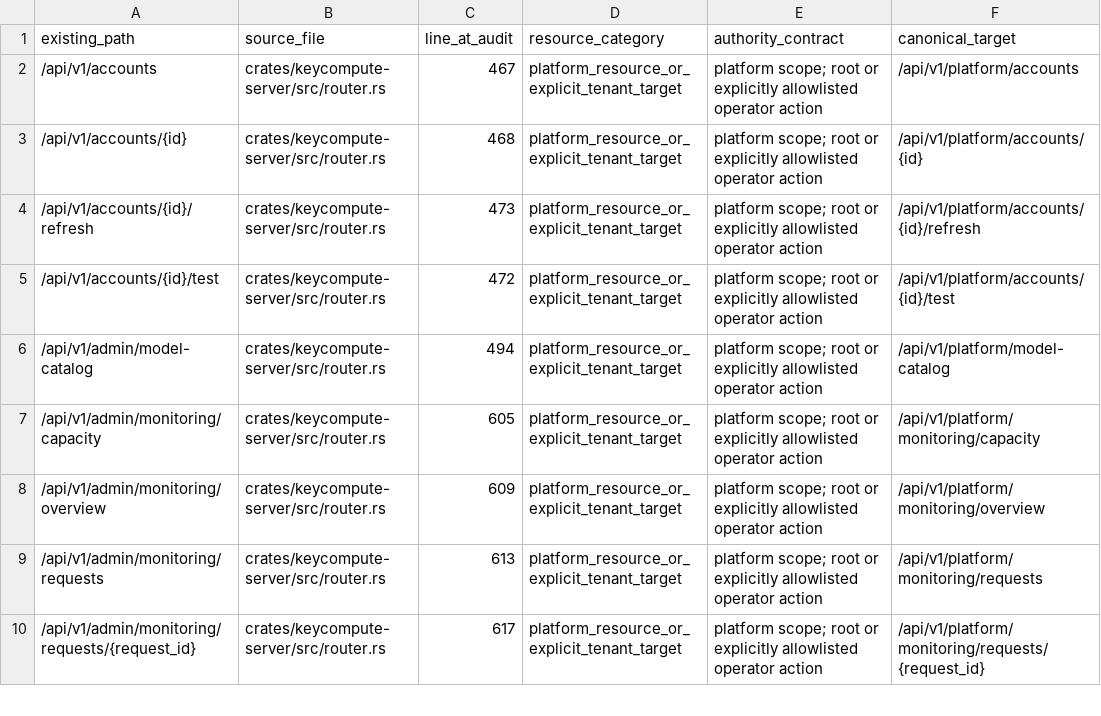
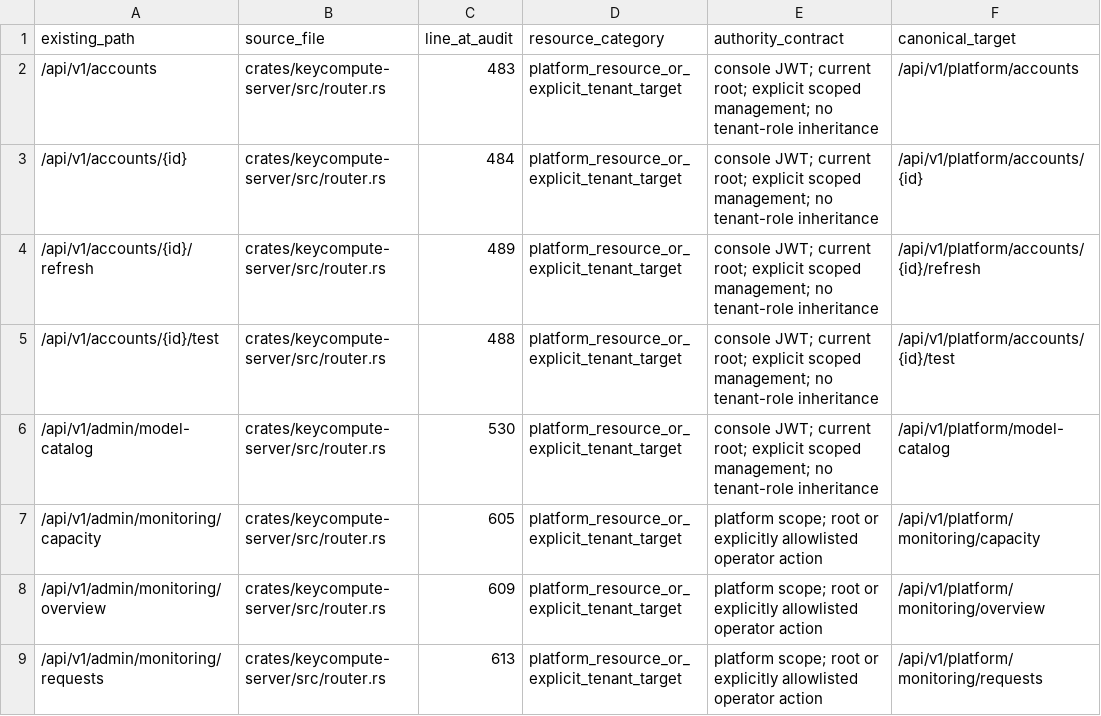
Before and after one commit to keycompute/keycompute, a TSV file: docs/tenant-route-inventory.tsv, drawn as a sheet; only a part is shown; the shorter side is filled out with more unchanged rows; the diff covers the shown part only.

Commit message:
feat(tenant): deliver scoped provider and binding administration
Enforce path-bound tenant administration and explicit root provider scopes, retaining current authority, configuration versions, secret-free projections and atomic audits. Unify binding counts and authorized probe material reads; preserve shared-resource ownership and accepted Responses settlement. Correct the queued-pricing regression to identify its own database connection under normal test parallelism.

Validate the native workspace including desktop/mobile: 2479 passed, 0 failed, 30 default ignored. Strict all-target/all-feature Clippy, formatting and reviewed source hashes passed. No deployment or production state changes.

```diff
--- a/docs/tenant-route-inventory.tsv
+++ b/docs/tenant-route-inventory.tsv
@@ -1,7 +1,7 @@
 existing_path	source_file	line_at_audit	resource_category	authority_contract	canonical_target
-/api/v1/accounts	crates/keycompute-server/src/router.rs	467	platform_resource_or_explicit_tenant_target	platform scope; root or explicitly allowlisted operator action	/api/v1/platform/accounts
-/api/v1/accounts/{id}	crates/keycompute-server/src/router.rs	468	platform_resource_or_explicit_tenant_target	platform scope; root or explicitly allowlisted operator action	/api/v1/platform/accounts/{id}
-/api/v1/accounts/{id}/refresh	crates/keycompute-server/src/router.rs	473	platform_resource_or_explicit_tenant_target	platform scope; root or explicitly allowlisted operator action	/api/v1/platform/accounts/{id}/refresh
-/api/v1/accounts/{id}/test	crates/keycompute-server/src/router.rs	472	platform_resource_or_explicit_tenant_target	platform scope; root or explicitly allowlisted operator action	/api/v1/platform/accounts/{id}/test
-/api/v1/admin/model-catalog	crates/keycompute-server/src/router.rs	494	platform_resource_or_explicit_tenant_target	platform scope; root or explicitly allowlisted operator action	/api/v1/platform/model-catalog
+/api/v1/accounts	crates/keycompute-server/src/router.rs	483	platform_resource_or_explicit_tenant_target	console JWT; current root; explicit scoped management; no tenant-role inheritance	/api/v1/platform/accounts
+/api/v1/accounts/{id}	crates/keycompute-server/src/router.rs	484	platform_resource_or_explicit_tenant_target	console JWT; current root; explicit scoped management; no tenant-role inheritance	/api/v1/platform/accounts/{id}
+/api/v1/accounts/{id}/refresh	crates/keycompute-server/src/router.rs	489	platform_resource_or_explicit_tenant_target	console JWT; current root; explicit scoped management; no tenant-role inheritance	/api/v1/platform/accounts/{id}/refresh
+/api/v1/accounts/{id}/test	crates/keycompute-server/src/router.rs	488	platform_resource_or_explicit_tenant_target	console JWT; current root; explicit scoped management; no tenant-role inheritance	/api/v1/platform/accounts/{id}/test
+/api/v1/admin/model-catalog	crates/keycompute-server/src/router.rs	530	platform_resource_or_explicit_tenant_target	console JWT; current root; explicit scoped management; no tenant-role inheritance	/api/v1/platform/model-catalog
 /api/v1/admin/monitoring/capacity	crates/keycompute-server/src/router.rs	605	platform_resource_or_explicit_tenant_target	platform scope; root or explicitly allowlisted operator action	/api/v1/platform/monitoring/capacity
```
Also changed, not shown: 17 added rows and 8 edited cells elsewhere in this file, 17 other files.
